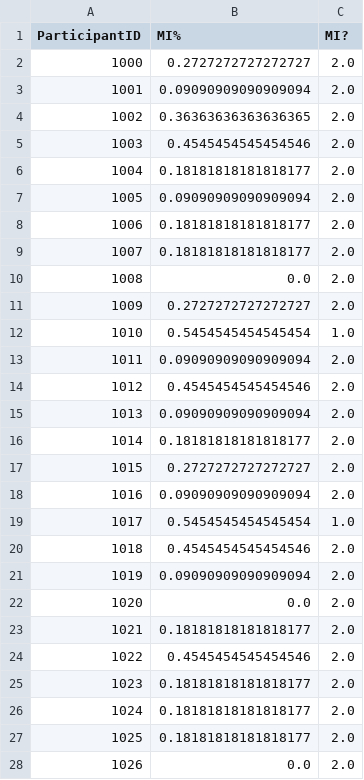
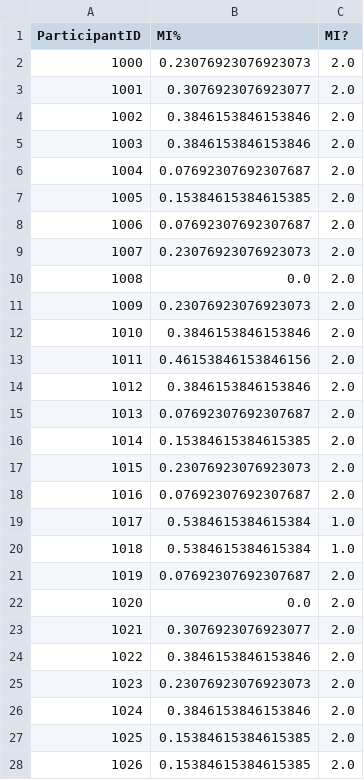
Before and after one commit to gmccannon/AML-MI-Data, a CSV file: kNN_pred_new_data.csv, drawn as a sheet; only a part is shown; the diff covers the shown part only.

```diff
--- a/kNN_pred_new_data.csv
+++ b/kNN_pred_new_data.csv
@@ -1,28 +1,28 @@
 ParticipantID, MI%, MI?
-1000,0.2727272727272727,2.0
-1001,0.09090909090909094,2.0
-1002,0.36363636363636365,2.0
-1003,0.4545454545454546,2.0
-1004,0.18181818181818177,2.0
-1005,0.09090909090909094,2.0
-1006,0.18181818181818177,2.0
-1007,0.18181818181818177,2.0
+1000,0.23076923076923073,2.0
+1001,0.3076923076923077,2.0
+1002,0.3846153846153846,2.0
+1003,0.3846153846153846,2.0
+1004,0.07692307692307687,2.0
+1005,0.15384615384615385,2.0
+1006,0.07692307692307687,2.0
+1007,0.23076923076923073,2.0
 1008,0.0,2.0
-1009,0.2727272727272727,2.0
-1010,0.5454545454545454,1.0
-1011,0.09090909090909094,2.0
-1012,0.4545454545454546,2.0
-1013,0.09090909090909094,2.0
-1014,0.18181818181818177,2.0
-1015,0.2727272727272727,2.0
-1016,0.09090909090909094,2.0
-1017,0.5454545454545454,1.0
-1018,0.4545454545454546,2.0
-1019,0.09090909090909094,2.0
+1009,0.23076923076923073,2.0
+1010,0.3846153846153846,2.0
+1011,0.46153846153846156,2.0
+1012,0.3846153846153846,2.0
+1013,0.07692307692307687,2.0
+1014,0.15384615384615385,2.0
+1015,0.23076923076923073,2.0
+1016,0.07692307692307687,2.0
+1017,0.5384615384615384,1.0
+1018,0.5384615384615384,1.0
+1019,0.07692307692307687,2.0
 1020,0.0,2.0
-1021,0.18181818181818177,2.0
-1022,0.4545454545454546,2.0
-1023,0.18181818181818177,2.0
-1024,0.18181818181818177,2.0
-1025,0.18181818181818177,2.0
-1026,0.0,2.0
+1021,0.3076923076923077,2.0
+1022,0.3846153846153846,2.0
+1023,0.23076923076923073,2.0
+1024,0.3846153846153846,2.0
+1025,0.15384615384615385,2.0
+1026,0.15384615384615385,2.0
```
Also changed, not shown: 85 edited cells elsewhere in this file, kNN_pred.csv, regression_pred.csv, 2 other files.
